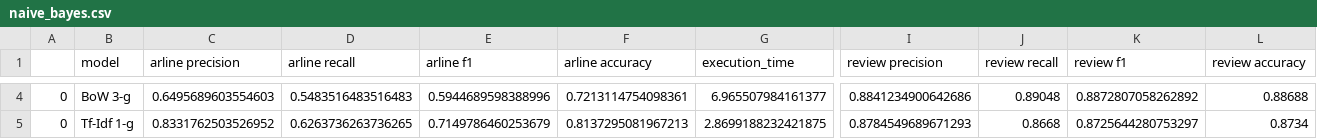
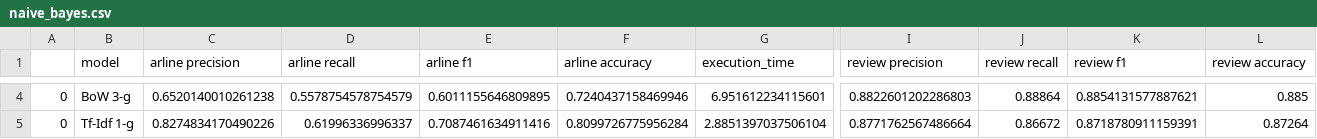
Before and after one commit to mrForest13/sentiment-analysis, a CSV file: experiment/results/naive_bayes.csv, drawn as a sheet; only a part is shown, gaps mark what is left out; the diff covers the shown part only; the diff names each change by its address in the sheet, - before the commit and + after, or states it on an @@ line.

```diff
--- a/experiment/results/naive_bayes.csv
+++ b/experiment/results/naive_bayes.csv
-C4 (arline precision): 0.6495689603554603
+C4 (arline precision): 0.6520140010261238
-D4 (arline recall): 0.5483516483516483
+D4 (arline recall): 0.5578754578754579
-E4 (arline f1): 0.5944689598388996
+E4 (arline f1): 0.6011155646809895
-F4 (arline accuracy): 0.7213114754098361
+F4 (arline accuracy): 0.7240437158469946
-G4 (execution_time): 6.965507984161377
+G4 (execution_time): 6.951612234115601
-I4 (review precision): 0.8841234900642686
+I4 (review precision): 0.8822601202286803
-J4 (review recall): 0.89048
+J4 (review recall): 0.88864
-K4 (review f1): 0.8872807058262892
+K4 (review f1): 0.8854131577887621
-L4 (review accuracy): 0.88688
+L4 (review accuracy): 0.885
-C5 (arline precision): 0.8331762503526952
+C5 (arline precision): 0.8274834170490226
-D5 (arline recall): 0.6263736263736265
+D5 (arline recall): 0.61996336996337
-E5 (arline f1): 0.7149786460253679
+E5 (arline f1): 0.7087461634911416
-F5 (arline accuracy): 0.8137295081967213
+F5 (arline accuracy): 0.8099726775956284
-G5 (execution_time): 2.8699188232421875
+G5 (execution_time): 2.8851397037506104
-I5 (review precision): 0.8784549689671293
+I5 (review precision): 0.8771762567486664
-J5 (review recall): 0.8668
+J5 (review recall): 0.86672
-K5 (review f1): 0.8725644280753297
+K5 (review f1): 0.8718780911159391
-L5 (review accuracy): 0.8734
+L5 (review accuracy): 0.87264
```
Also changed, not shown: 82 edited cells elsewhere in this file, 1 other file.
